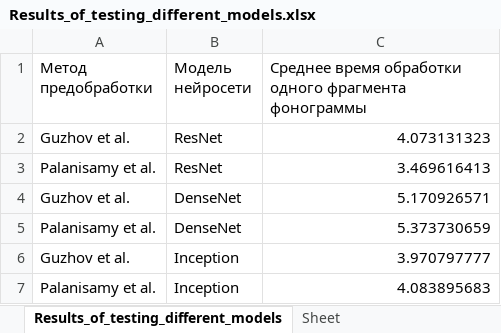
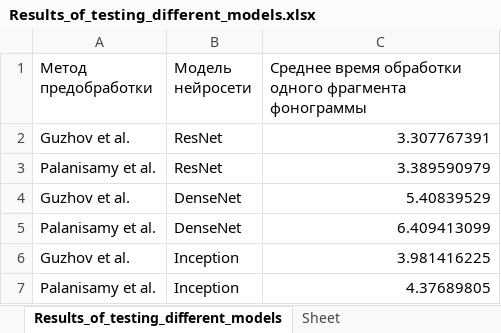
Before and after one commit to alxmcs/AudioInsertionDetection, an Excel workbook: docs/misc/Results_of_testing_different_models.xlsx, sheet Results_of_testing_different_models, drawn as a sheet; values as stored, in another font and other column widths than the file's, no borders; the diff names each change by its address in the sheet, - before the commit and + after, or states it on an @@ line.

```diff
--- a/docs/misc/Results_of_testing_different_models.xlsx (sheet Results_of_testing_different_models)
+++ b/docs/misc/Results_of_testing_different_models.xlsx (sheet Results_of_testing_different_models)
-C2: 4.073131323
+C2: 3.307767391
-C3: 3.469616413
+C3: 3.389590979
-C4: 5.170926571
+C4: 5.40839529
-C5: 5.373730659
+C5: 6.409413099
-C6: 3.970797777
+C6: 3.981416225
-C7: 4.083895683
+C7: 4.37689805
```
Also changed, not shown: docs/misc/DenseNet_results.xlsx, 5 other files.
